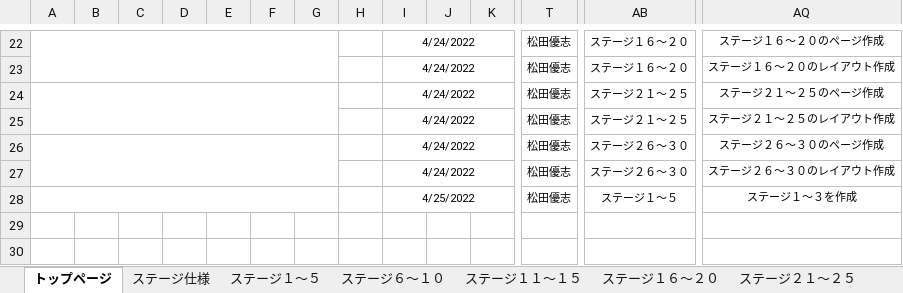
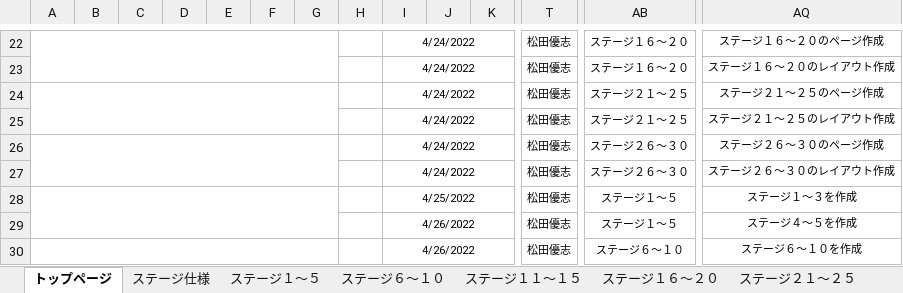
Before and after one commit to ktgitfrog333/Japan_Game_Award_2022, an Excel workbook: 仕様書/コネクトシティ_仕様書_ステージ.xlsx, sheet トップページ, drawn as a sheet; only a part is shown, gaps mark what is left out; values as stored, in another font and other column widths than the file's, no borders; rows hold the shown columns only; the diff names each change by its address in the sheet, - before the commit and + after, or states it on an @@ line.

Commit message:
▼ステージ.xlsx
ステージ１～５：ステージ４～５を作成
ステージ６～１０：ステージ６～１０を作成

```diff
--- a/仕様書/コネクトシティ_仕様書_ステージ.xlsx (sheet トップページ)
+++ b/仕様書/コネクトシティ_仕様書_ステージ.xlsx (sheet トップページ)
+row 29:  |  |  |  |  |  |  |  | 4/26/2022 |  |  | 松田優志 | ステージ１～５ | ステージ４～５を作成
+row 30:  |  |  |  |  |  |  |  | 4/26/2022 |  |  | 松田優志 | ステージ６～１０ | ステージ６～１０を作成
```
Also changed, not shown: sheet ステージ６～１０, sheet ステージ１～５.
